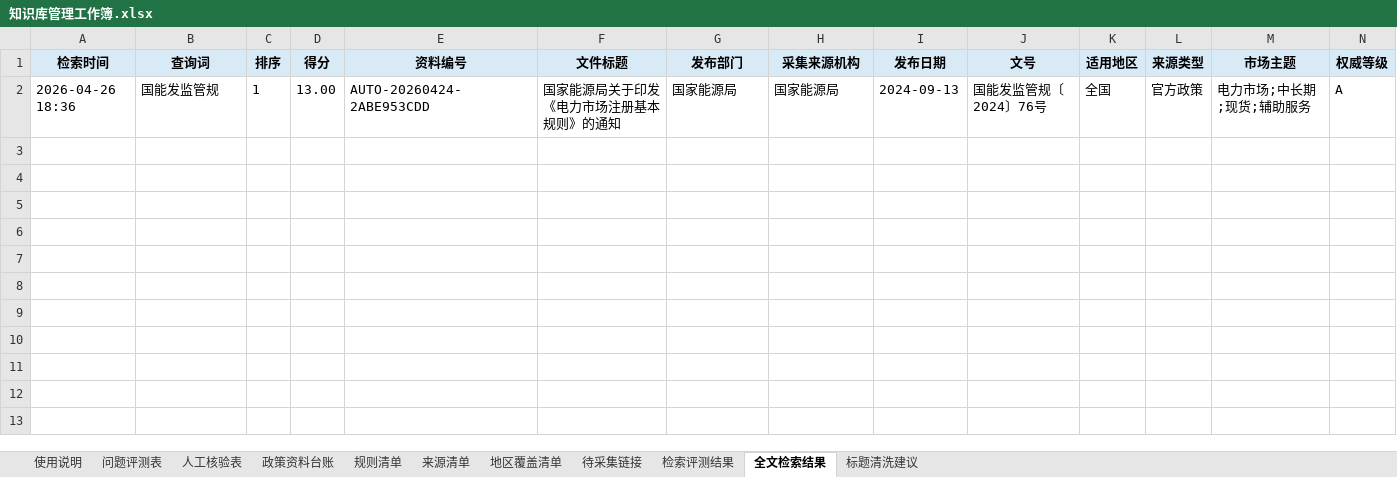
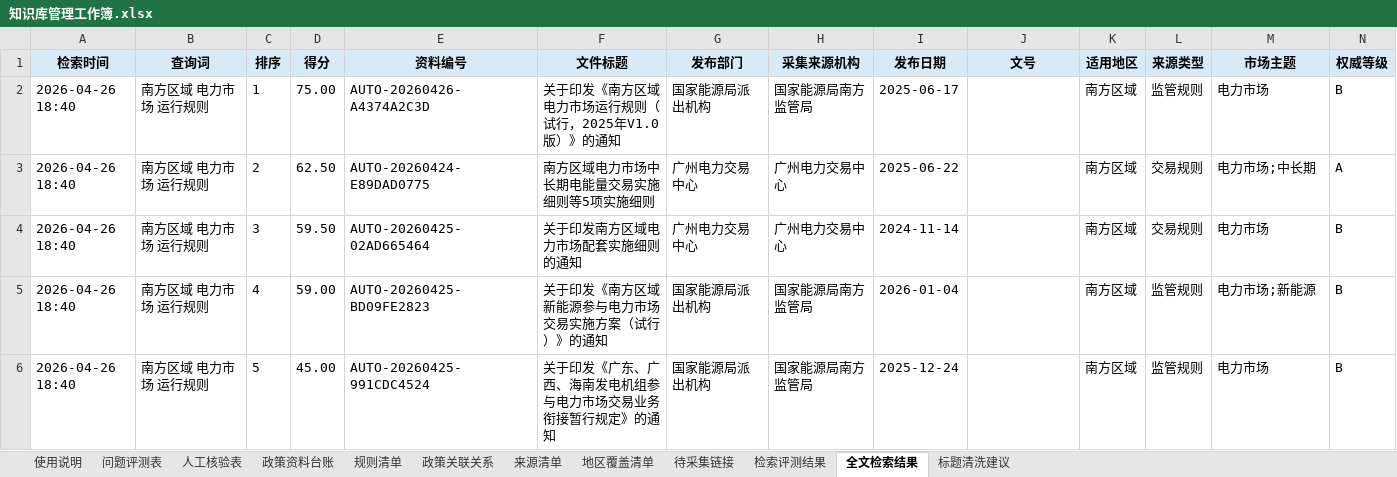
Before and after one commit to JunFengXiang/electricity-policy-rag, an Excel workbook: 02_元数据/知识库管理工作簿.xlsx, sheet 全文检索结果, drawn as a sheet; only a part is shown; values as stored, in another font and other column widths than the file's, no borders; removed rows and columns are numbered as before the commit, all else as after; rows hold the shown columns only; the diff names each change by its address in the sheet, - before the commit and + after, or states it on an @@ line.

```diff
--- a/02_元数据/知识库管理工作簿.xlsx (sheet 全文检索结果)
+++ b/02_元数据/知识库管理工作簿.xlsx (sheet 全文检索结果)
+sheet tab: 政策关联关系
-row 2: 2026-04-26 18:36 | 国能发监管规 | 1 | 13.00 | AUTO-20260424-2ABE953CDD | 国家能源局关于印发《电力市场注册基本规则》的通知 | 国家能源局 | 国家能源局 | 2024-09-13 | 国能发监管规〔2024〕76号 | 全国 | 官方政策 | 电力市场;中长期;现货;辅助服务 | A
+row 2: 2026-04-26 18:40 | 南方区域 电力市场 运行规则 | 1 | 75.00 | AUTO-20260426-A4374A2C3D | 关于印发《南方区域电力市场运行规则（试行，2025年V1.0版）》的通知 | 国家能源局派出机构 | 国家能源局南方监管局 | 2025-06-17 |  | 南方区域 | 监管规则 | 电力市场 | B
+row 3: 2026-04-26 18:40 | 南方区域 电力市场 运行规则 | 2 | 62.50 | AUTO-20260424-E89DAD0775 | 南方区域电力市场中长期电能量交易实施细则等5项实施细则 | 广州电力交易中心 | 广州电力交易中心 | 2025-06-22 |  | 南方区域 | 交易规则 | 电力市场;中长期 | A
+row 4: 2026-04-26 18:40 | 南方区域 电力市场 运行规则 | 3 | 59.50 | AUTO-20260425-02AD665464 | 关于印发南方区域电力市场配套实施细则的通知 | 广州电力交易中心 | 广州电力交易中心 | 2024-11-14 |  | 南方区域 | 交易规则 | 电力市场 | B
+row 5: 2026-04-26 18:40 | 南方区域 电力市场 运行规则 | 4 | 59.00 | AUTO-20260425-BD09FE2823 | 关于印发《南方区域新能源参与电力市场交易实施方案（试行）》的通知 | 国家能源局派出机构 | 国家能源局南方监管局 | 2026-01-04 |  | 南方区域 | 监管规则 | 电力市场;新能源 | B
+row 6: 2026-04-26 18:40 | 南方区域 电力市场 运行规则 | 5 | 45.00 | AUTO-20260425-991CDC4524 | 关于印发《广东、广西、海南发电机组参与电力市场交易业务衔接暂行规定》的通知 | 国家能源局派出机构 | 国家能源局南方监管局 | 2025-12-24 |  | 南方区域 | 监管规则 | 电力市场 | B
```
Also changed, not shown: sheet 使用说明, 9 other files.
